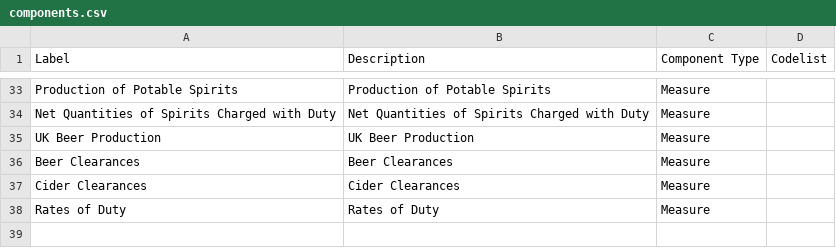
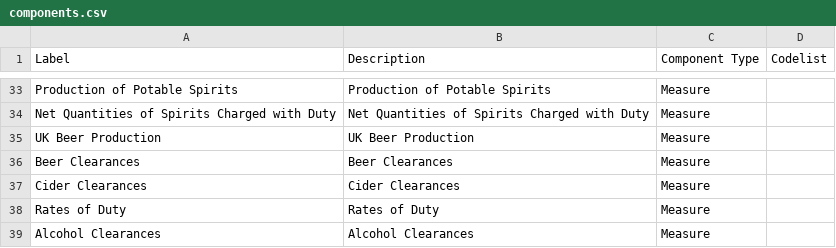
Before and after one commit to GSS-Cogs/ref_alcohol, a CSV file: components.csv, drawn as a sheet; only a part is shown, gaps mark what is left out; the diff names each change by its address in the sheet, - before the commit and + after, or states it on an @@ line.

Commit message:
Update columns and components

```diff
--- a/components.csv
+++ b/components.csv
+row 39: Alcohol Clearances | Alcohol Clearances | Measure
```
Also changed, not shown: columns.csv.
